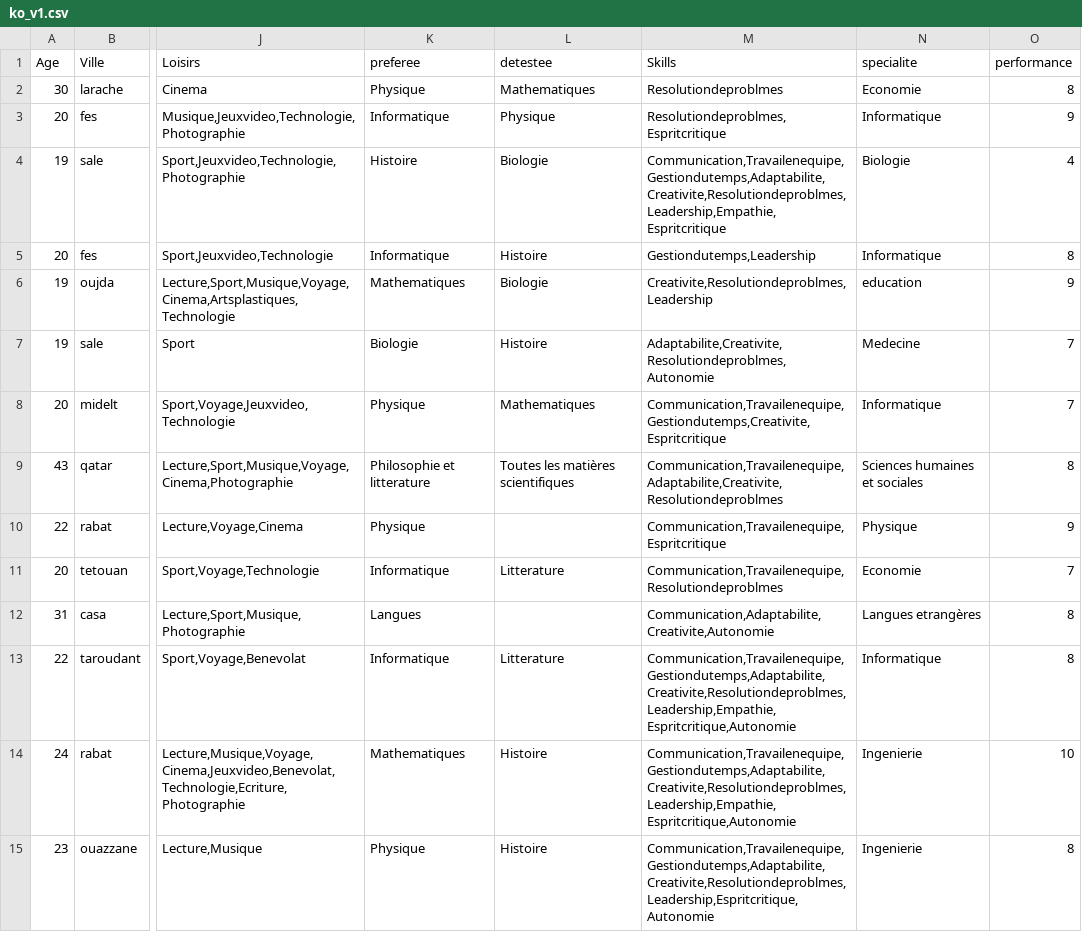
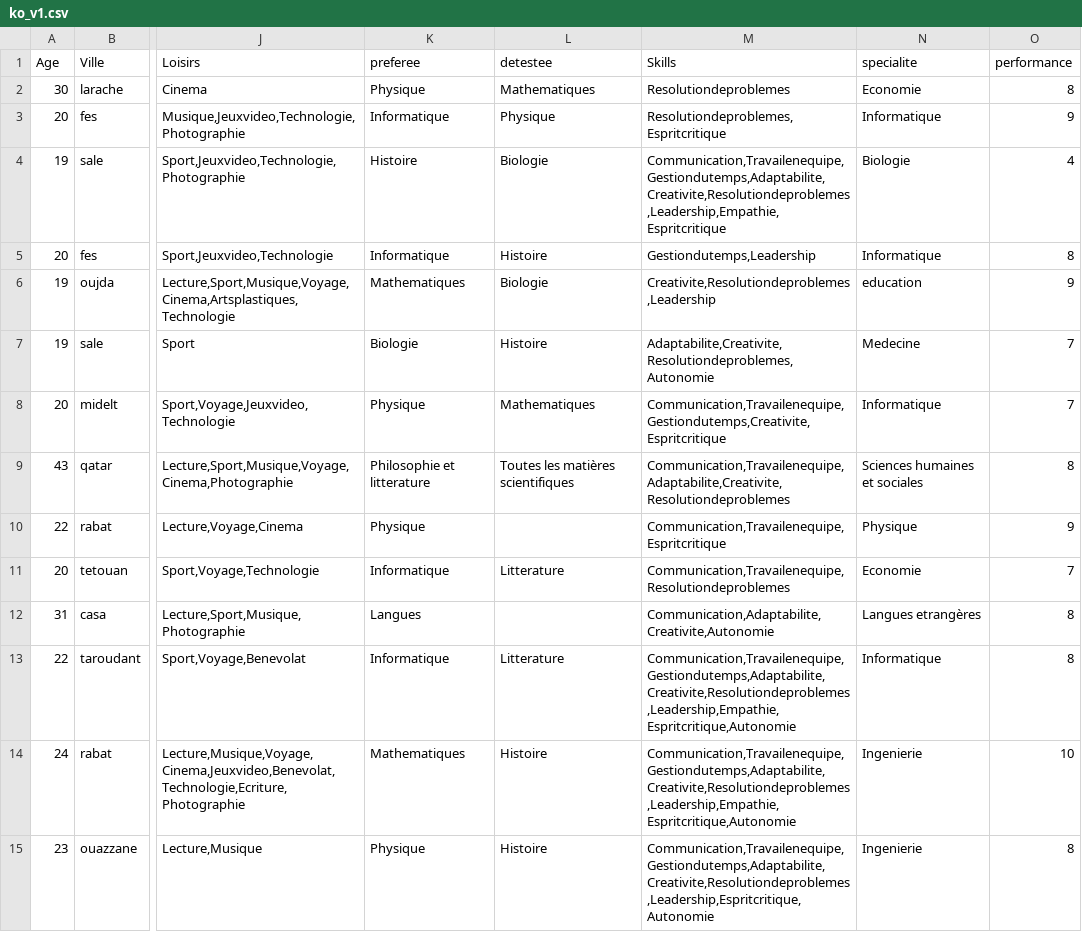
Before and after one commit to El-AouinaYassine/EduPredict, a CSV file: ko_v1.csv, drawn as a sheet; only a part is shown, gaps mark what is left out; the diff covers the shown part only; the diff names each change by its address in the sheet, - before the commit and + after, or states it on an @@ line.

```diff
--- a/ko_v1.csv
+++ b/ko_v1.csv
-M2 (Skills): Resolutiondeproblmes
+M2 (Skills): Resolutiondeproblemes
-M3 (Skills): Resolutiondeproblmes,Espritcritique
+M3 (Skills): Resolutiondeproblemes,Espritcritique
-M4 (Skills): Communication,Travailenequipe,Gestiondutemps,Adaptabilite,Creativite,Resolutiondeproblmes,Leadership,Empathie,Espritcritique
+M4 (Skills): Communication,Travailenequipe,Gestiondutemps,Adaptabilite,Creativite,Resolutiondeproblemes,Leadership,Empathie,Espritcritique
-M6 (Skills): Creativite,Resolutiondeproblmes,Leadership
+M6 (Skills): Creativite,Resolutiondeproblemes,Leadership
-M7 (Skills): Adaptabilite,Creativite,Resolutiondeproblmes,Autonomie
+M7 (Skills): Adaptabilite,Creativite,Resolutiondeproblemes,Autonomie
-M9 (Skills): Communication,Travailenequipe,Adaptabilite,Creativite,Resolutiondeproblmes
+M9 (Skills): Communication,Travailenequipe,Adaptabilite,Creativite,Resolutiondeproblemes
-M11 (Skills): Communication,Travailenequipe,Resolutiondeproblmes
+M11 (Skills): Communication,Travailenequipe,Resolutiondeproblemes
-M13:M14 (Skills): Communication,Travailenequipe,Gestiondutemps,Adaptabilite,Creativite,Resolutiondeproblmes,Leadership,Empathie,Espritcritique,Autonomie
+M13:M14 (Skills): Communication,Travailenequipe,Gestiondutemps,Adaptabilite,Creativite,Resolutiondeproblemes,Leadership,Empathie,Espritcritique,Autonomie
-M15 (Skills): Communication,Travailenequipe,Gestiondutemps,Adaptabilite,Creativite,Resolutiondeproblmes,Leadership,Espritcritique,Autonomie
+M15 (Skills): Communication,Travailenequipe,Gestiondutemps,Adaptabilite,Creativite,Resolutiondeproblemes,Leadership,Espritcritique,Autonomie
```
Also changed, not shown: 84 edited cells elsewhere in this file, 2 other files.
